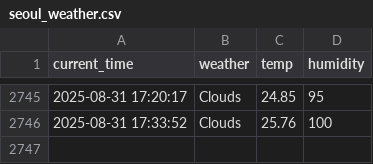
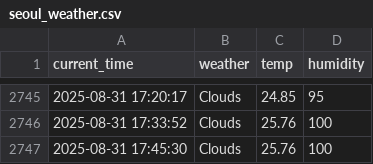
Before and after one commit to nayeho/seoul_weather_5_m, a CSV file: seoul_weather.csv, drawn as a sheet; only a part is shown, gaps mark what is left out.

```diff
--- a/seoul_weather.csv
+++ b/seoul_weather.csv
@@ -2746 +2746,2 @@ current_time,weather,temp,humidity
 2025-08-31 17:33:52,Clouds,25.76,100
+2025-08-31 17:45:30,Clouds,25.76,100
```
